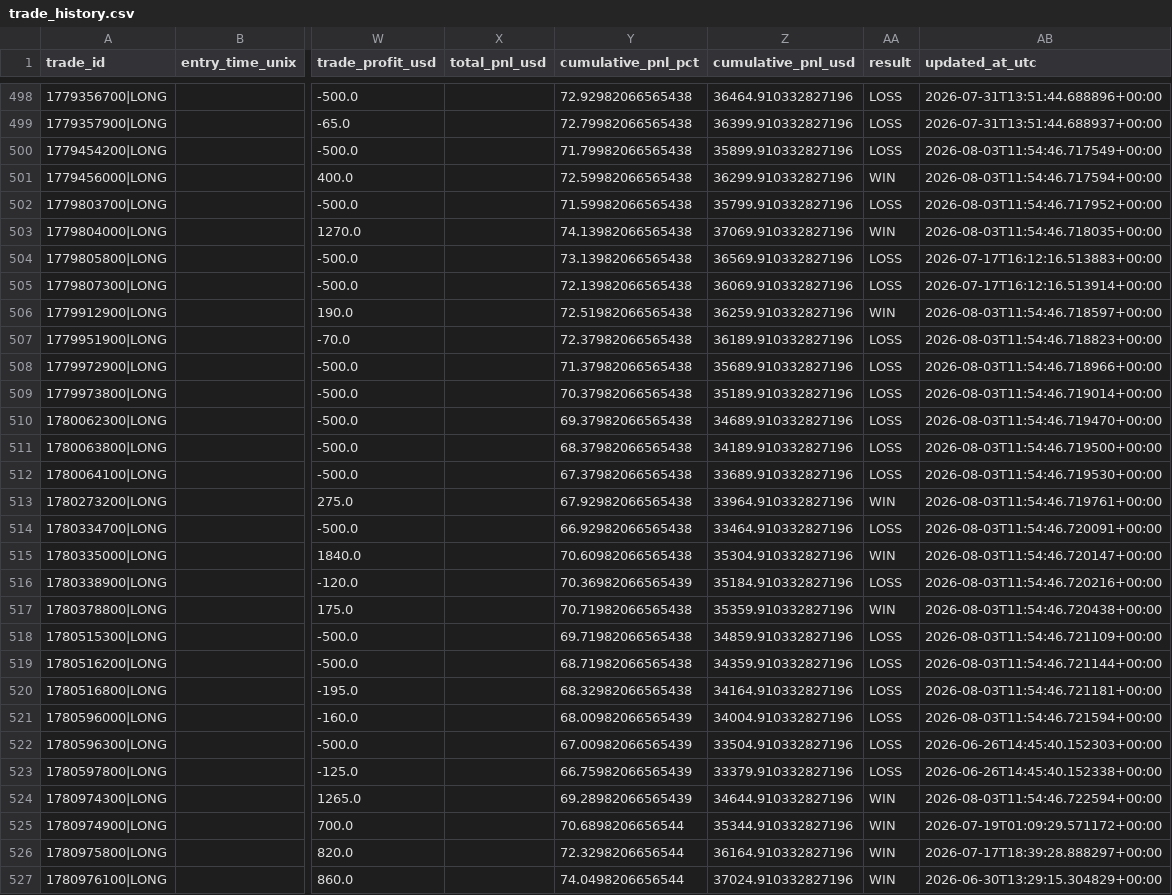
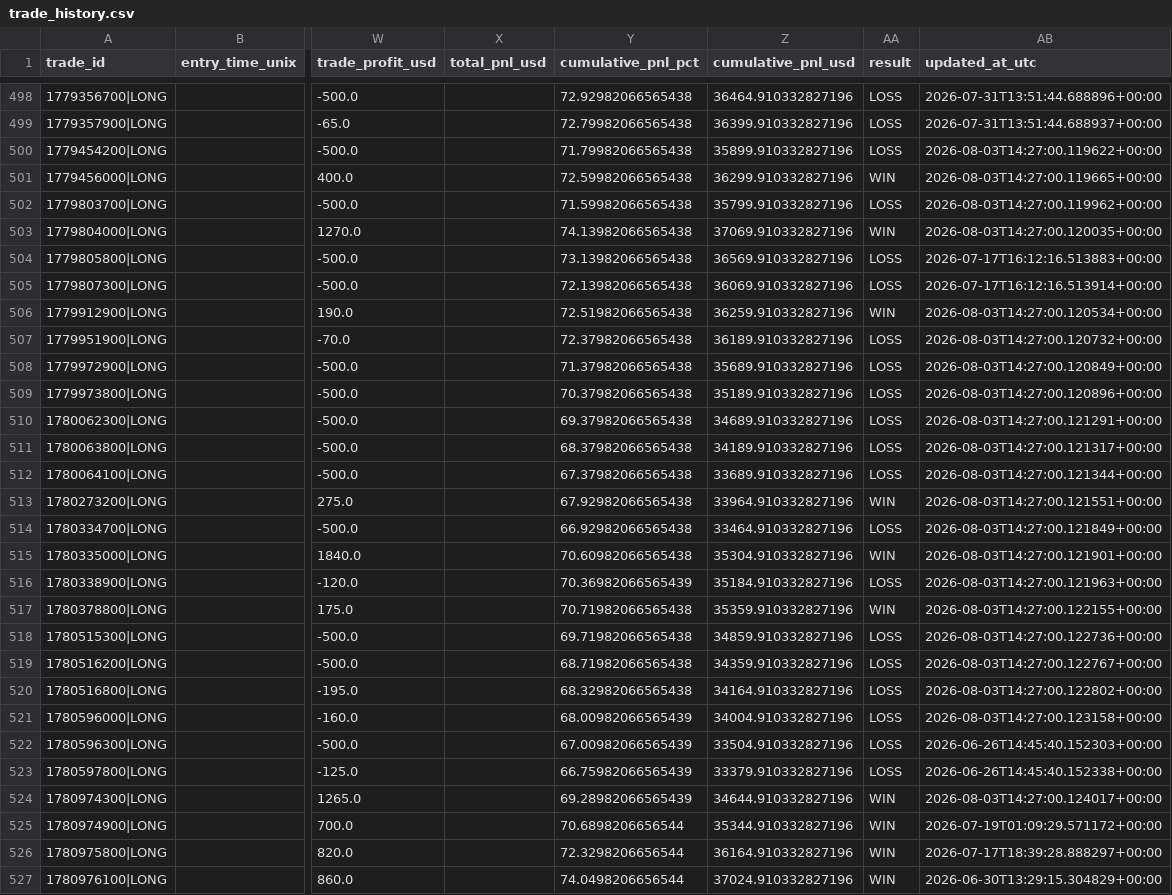
Before and after one commit to justinbal96-collab/Trades, a CSV file: data/trade_history.csv, drawn as a sheet; only a part is shown, gaps mark what is left out; the diff covers the shown part only; the diff names each change by its address in the sheet, - before the commit and + after, or states it on an @@ line.

```diff
--- a/data/trade_history.csv
+++ b/data/trade_history.csv
-AB500 (updated_at_utc): 2026-08-03T11:54:46.717549+00:00
+AB500 (updated_at_utc): 2026-08-03T14:27:00.119622+00:00
-AB501 (updated_at_utc): 2026-08-03T11:54:46.717594+00:00
+AB501 (updated_at_utc): 2026-08-03T14:27:00.119665+00:00
-AB502 (updated_at_utc): 2026-08-03T11:54:46.717952+00:00
+AB502 (updated_at_utc): 2026-08-03T14:27:00.119962+00:00
-AB503 (updated_at_utc): 2026-08-03T11:54:46.718035+00:00
+AB503 (updated_at_utc): 2026-08-03T14:27:00.120035+00:00
-AB506 (updated_at_utc): 2026-08-03T11:54:46.718597+00:00
+AB506 (updated_at_utc): 2026-08-03T14:27:00.120534+00:00
-AB507 (updated_at_utc): 2026-08-03T11:54:46.718823+00:00
+AB507 (updated_at_utc): 2026-08-03T14:27:00.120732+00:00
-AB508 (updated_at_utc): 2026-08-03T11:54:46.718966+00:00
+AB508 (updated_at_utc): 2026-08-03T14:27:00.120849+00:00
-AB509 (updated_at_utc): 2026-08-03T11:54:46.719014+00:00
+AB509 (updated_at_utc): 2026-08-03T14:27:00.120896+00:00
-AB510 (updated_at_utc): 2026-08-03T11:54:46.719470+00:00
+AB510 (updated_at_utc): 2026-08-03T14:27:00.121291+00:00
-AB511 (updated_at_utc): 2026-08-03T11:54:46.719500+00:00
+AB511 (updated_at_utc): 2026-08-03T14:27:00.121317+00:00
-AB512 (updated_at_utc): 2026-08-03T11:54:46.719530+00:00
+AB512 (updated_at_utc): 2026-08-03T14:27:00.121344+00:00
-AB513 (updated_at_utc): 2026-08-03T11:54:46.719761+00:00
+AB513 (updated_at_utc): 2026-08-03T14:27:00.121551+00:00
-AB514 (updated_at_utc): 2026-08-03T11:54:46.720091+00:00
+AB514 (updated_at_utc): 2026-08-03T14:27:00.121849+00:00
-AB515 (updated_at_utc): 2026-08-03T11:54:46.720147+00:00
+AB515 (updated_at_utc): 2026-08-03T14:27:00.121901+00:00
-AB516 (updated_at_utc): 2026-08-03T11:54:46.720216+00:00
+AB516 (updated_at_utc): 2026-08-03T14:27:00.121963+00:00
-AB517 (updated_at_utc): 2026-08-03T11:54:46.720438+00:00
+AB517 (updated_at_utc): 2026-08-03T14:27:00.122155+00:00
-AB518 (updated_at_utc): 2026-08-03T11:54:46.721109+00:00
+AB518 (updated_at_utc): 2026-08-03T14:27:00.122736+00:00
-AB519 (updated_at_utc): 2026-08-03T11:54:46.721144+00:00
+AB519 (updated_at_utc): 2026-08-03T14:27:00.122767+00:00
-AB520 (updated_at_utc): 2026-08-03T11:54:46.721181+00:00
+AB520 (updated_at_utc): 2026-08-03T14:27:00.122802+00:00
-AB521 (updated_at_utc): 2026-08-03T11:54:46.721594+00:00
+AB521 (updated_at_utc): 2026-08-03T14:27:00.123158+00:00
-AB524 (updated_at_utc): 2026-08-03T11:54:46.722594+00:00
+AB524 (updated_at_utc): 2026-08-03T14:27:00.124017+00:00
```
Also changed, not shown: 79 edited cells elsewhere in this file, trade_logs/nq_trade_history.csv, 4 other files.
